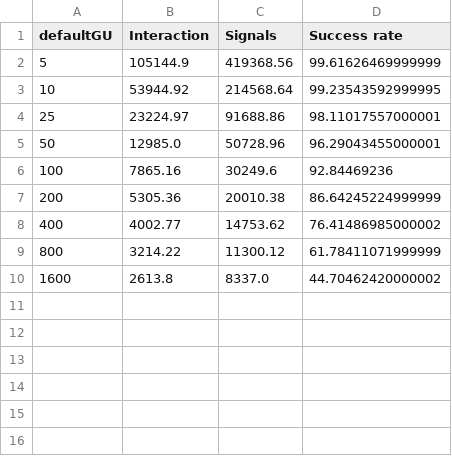
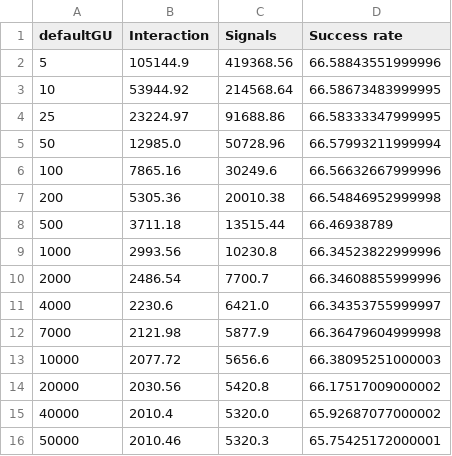
Before and after one commit to RexSocrates/statisticLog, a CSV file: defaultGU_FS_statistic.csv, drawn as a sheet.

Commit message:
FS default GU test 20190402_v1

```diff
--- a/defaultGU_FS_statistic.csv
+++ b/defaultGU_FS_statistic.csv
@@ -1,10 +1,16 @@
 defaultGU,Interaction,Signals,Success rate
-5,105144.9,419368.56,99.61626469999999
-10,53944.92,214568.64,99.23543592999995
-25,23224.97,91688.86,98.11017557000001
-50,12985.0,50728.96,96.29043455000001
-100,7865.16,30249.6,92.84469236
-200,5305.36,20010.38,86.64245224999999
-400,4002.77,14753.62,76.41486985000002
-800,3214.22,11300.12,61.78411071999999
-1600,2613.8,8337.0,44.70462420000002
+5,105144.9,419368.56,66.58843551999996
+10,53944.92,214568.64,66.58673483999995
+25,23224.97,91688.86,66.58333347999995
+50,12985.0,50728.96,66.57993211999994
+100,7865.16,30249.6,66.56632667999996
+200,5305.36,20010.38,66.54846952999998
+500,3711.18,13515.44,66.46938789
+1000,2993.56,10230.8,66.34523822999996
+2000,2486.54,7700.7,66.34608855999996
+4000,2230.6,6421.0,66.34353755999997
+7000,2121.98,5877.9,66.36479604999998
+10000,2077.72,5656.6,66.38095251000003
+20000,2030.56,5420.8,66.17517009000002
+40000,2010.4,5320.0,65.92687077000002
+50000,2010.46,5320.3,65.75425172000001
```
Also changed, not shown: 21 other files.
